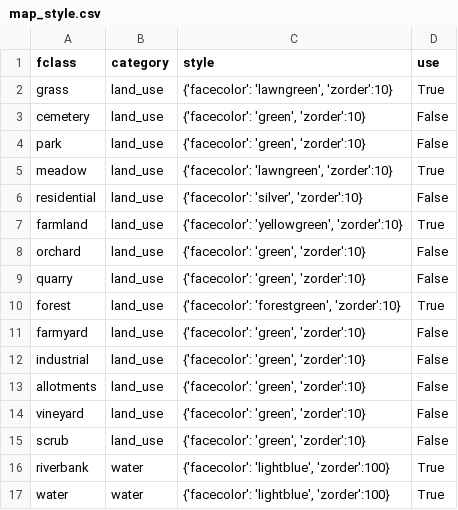
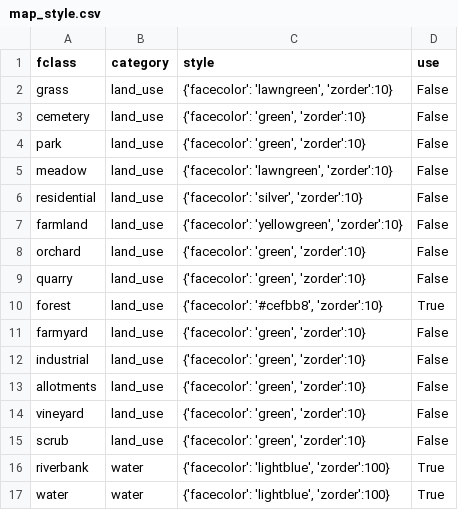
Before and after one commit to Tugdual-G/Matplolib_topomap, a CSV file: map_style.csv, drawn as a sheet; only a part is shown; the diff covers the shown part only.

```diff
--- a/map_style.csv
+++ b/map_style.csv
@@ -1,11 +1,11 @@
 fclass,category,style,use
-grass,land_use,"{'facecolor': 'lawngreen', 'zorder':10}",True
+grass,land_use,"{'facecolor': 'lawngreen', 'zorder':10}",False
 cemetery,land_use,"{'facecolor': 'green', 'zorder':10}",False
 park,land_use,"{'facecolor': 'green', 'zorder':10}",False
-meadow,land_use,"{'facecolor': 'lawngreen', 'zorder':10}",True
+meadow,land_use,"{'facecolor': 'lawngreen', 'zorder':10}",False
 residential,land_use,"{'facecolor': 'silver', 'zorder':10}",False
-farmland,land_use,"{'facecolor': 'yellowgreen', 'zorder':10}",True
+farmland,land_use,"{'facecolor': 'yellowgreen', 'zorder':10}",False
 orchard,land_use,"{'facecolor': 'green', 'zorder':10}",False
 quarry,land_use,"{'facecolor': 'green', 'zorder':10}",False
-forest,land_use,"{'facecolor': 'forestgreen', 'zorder':10}",True
+forest,land_use,"{'facecolor': '#cefbb8', 'zorder':10}",True
 farmyard,land_use,"{'facecolor': 'green', 'zorder':10}",False
```
Also changed, not shown: 18 edited cells elsewhere in this file, 6 other files.
